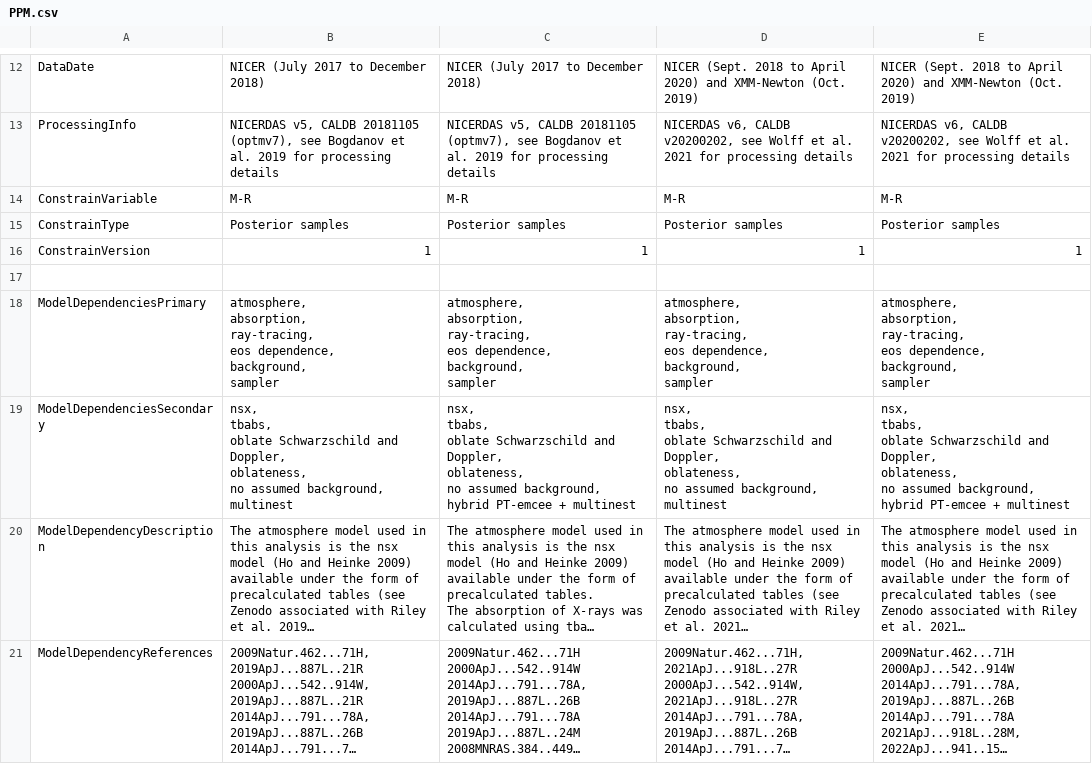
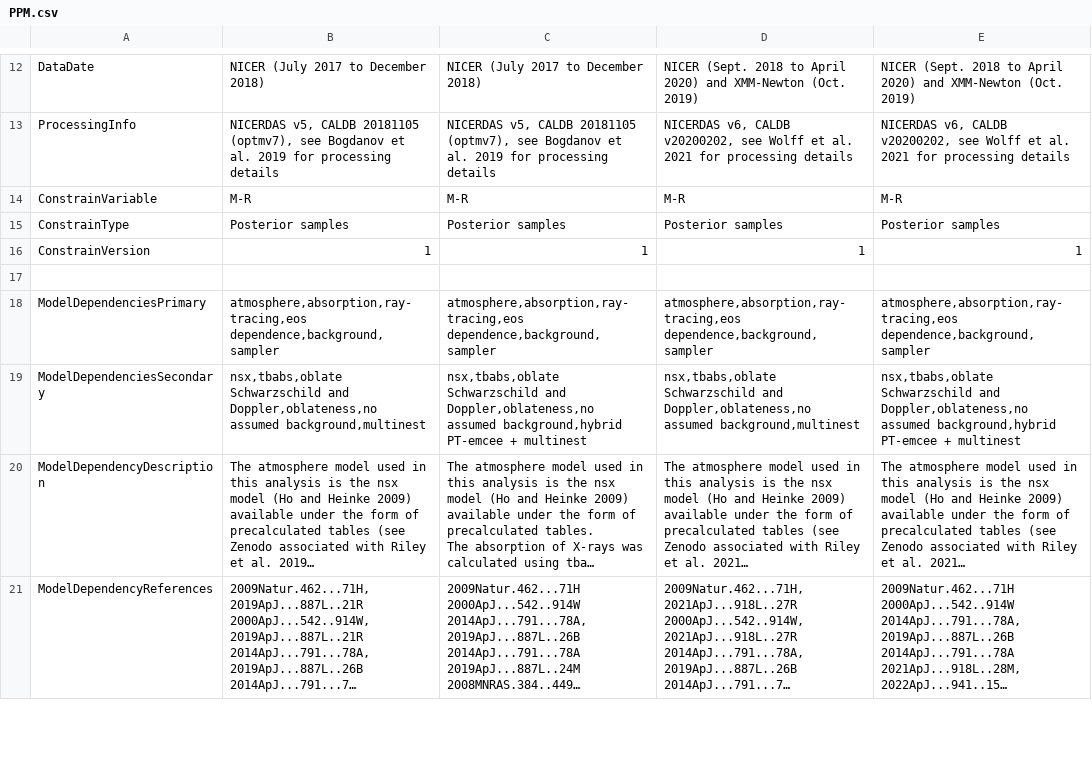
Before and after one commit to sguillot/CompARE, a CSV file: imports/PPM.csv, drawn as a sheet; only a part is shown, gaps mark what is left out; long unchanged cells end in …; ↵ is a line break in a cell; the diff covers the shown part only; the diff names each change by its address in the sheet, - before the commit and + after, or states it on an @@ line.

```diff
--- a/imports/PPM.csv
+++ b/imports/PPM.csv
-B18: atmosphere, ↵ absorption, ↵ ray-tracing, ↵ eos dependence, ↵ background, ↵ sampler
+B18: atmosphere,absorption,ray-tracing,eos dependence,background,sampler
-C18: atmosphere, ↵ absorption, ↵ ray-tracing, ↵ eos dependence, ↵ background, ↵ sampler
+C18: atmosphere,absorption,ray-tracing,eos dependence,background,sampler
-D18: atmosphere, ↵ absorption, ↵ ray-tracing, ↵ eos dependence, ↵ background, ↵ sampler
+D18: atmosphere,absorption,ray-tracing,eos dependence,background,sampler
-E18: atmosphere, ↵ absorption, ↵ ray-tracing, ↵ eos dependence, ↵ background, ↵ sampler
+E18: atmosphere,absorption,ray-tracing,eos dependence,background,sampler
-B19: nsx, ↵ tbabs, ↵ oblate Schwarzschild and Doppler, ↵ oblateness, ↵ no assumed background, ↵ multinest
+B19: nsx,tbabs,oblate Schwarzschild and Doppler,oblateness,no assumed background,multinest
-C19: nsx, ↵ tbabs, ↵ oblate Schwarzschild and Doppler, ↵ oblateness, ↵ no assumed background, ↵ hybrid PT-emcee +…
+C19: nsx,tbabs,oblate Schwarzschild and Doppler,oblateness,no assumed background,hybrid PT-emcee +…
-D19: nsx, ↵ tbabs, ↵ oblate Schwarzschild and Doppler, ↵ oblateness, ↵ no assumed background, ↵ multinest
+D19: nsx,tbabs,oblate Schwarzschild and Doppler,oblateness,no assumed background,multinest
-E19: nsx, ↵ tbabs, ↵ oblate Schwarzschild and Doppler, ↵ oblateness, ↵ no assumed background, ↵ hybrid PT-emcee +…
+E19: nsx,tbabs,oblate Schwarzschild and Doppler,oblateness,no assumed background,hybrid PT-emcee +…
```
Also changed, not shown: 8 edited cells elsewhere in this file, imports/coldMSP.csv, imports/qLMXB.csv, 1 other file.
